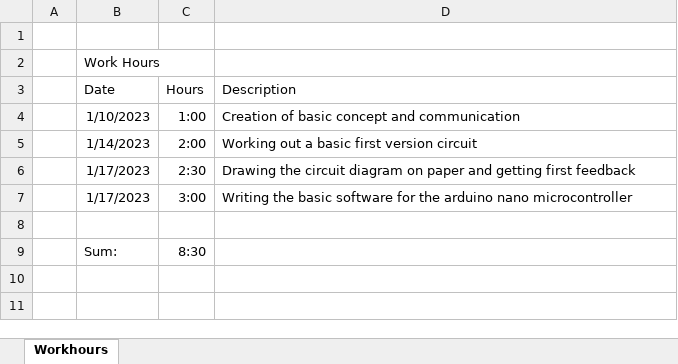
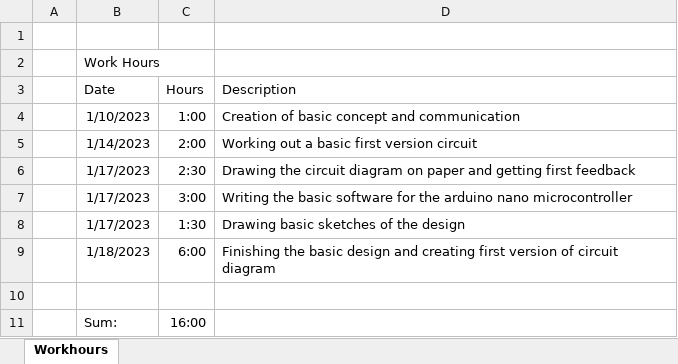
Before and after one commit to SamuelNoesslboeck/Servostation, an Excel workbook: documentation/Protocol.xlsx, sheet Workhours, drawn as a sheet; values as stored, in another font and other column widths than the file's, no borders; addresses are those after the commit; the diff names each change by its address in the sheet, - before the commit and + after, or states it on an @@ line.

```diff
--- a/documentation/Protocol.xlsx (sheet Workhours)
+++ b/documentation/Protocol.xlsx (sheet Workhours)
+row 8:  | 1/17/2023 | 1:30 | Drawing basic sketches of the design
+row 9:  | 1/18/2023 | 6:00 | Finishing the basic design and creating first version of circuit diagram
-C11 (Hours): 8:30
+C11 (Hours): 16:00
```
Also changed, not shown: 14 other files.
